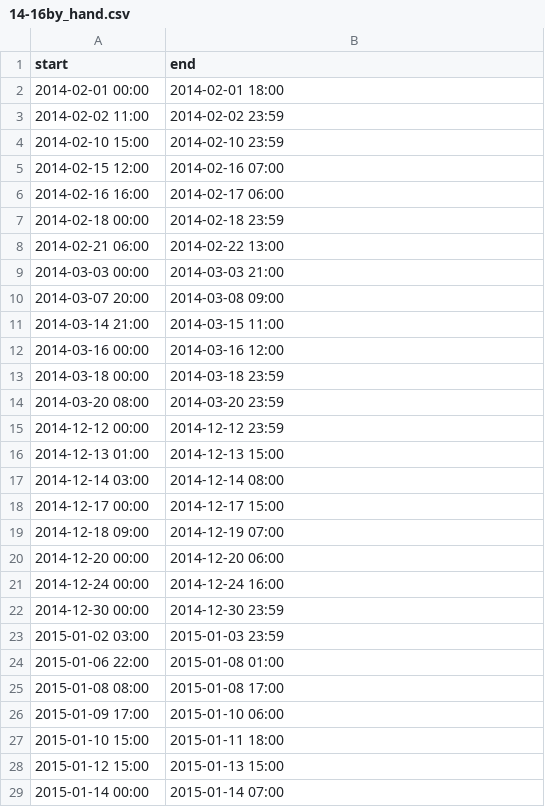
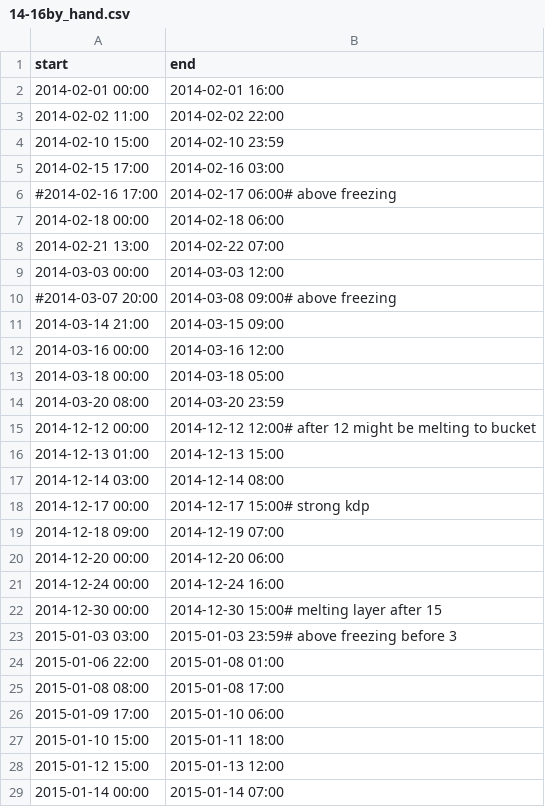
Before and after one commit to juhi24/radcomp, a CSV file: cases/14-16by_hand.csv, drawn as a sheet; only a part is shown; the diff covers the shown part only.

Commit message:
update 14-16 cases: crop&comment

```diff
--- a/cases/14-16by_hand.csv
+++ b/cases/14-16by_hand.csv
@@ -1,19 +1,19 @@
 start,end
-2014-02-01 00:00,2014-02-01 18:00
-2014-02-02 11:00,2014-02-02 23:59
+2014-02-01 00:00,2014-02-01 16:00
+2014-02-02 11:00,2014-02-02 22:00
 2014-02-10 15:00,2014-02-10 23:59
-2014-02-15 12:00,2014-02-16 07:00
-2014-02-16 16:00,2014-02-17 06:00
-2014-02-18 00:00,2014-02-18 23:59
-2014-02-21 06:00,2014-02-22 13:00
-2014-03-03 00:00,2014-03-03 21:00
-2014-03-07 20:00,2014-03-08 09:00
-2014-03-14 21:00,2014-03-15 11:00
+2014-02-15 17:00,2014-02-16 03:00
+#2014-02-16 17:00,2014-02-17 06:00# above freezing
+2014-02-18 00:00,2014-02-18 06:00
+2014-02-21 13:00,2014-02-22 07:00
+2014-03-03 00:00,2014-03-03 12:00
+#2014-03-07 20:00,2014-03-08 09:00# above freezing
+2014-03-14 21:00,2014-03-15 09:00
 2014-03-16 00:00,2014-03-16 12:00
-2014-03-18 00:00,2014-03-18 23:59
+2014-03-18 00:00,2014-03-18 05:00
 2014-03-20 08:00,2014-03-20 23:59
-2014-12-12 00:00,2014-12-12 23:59
+2014-12-12 00:00,2014-12-12 12:00# after 12 might be melting to bucket
 2014-12-13 01:00,2014-12-13 15:00
 2014-12-14 03:00,2014-12-14 08:00
-2014-12-17 00:00,2014-12-17 15:00
+2014-12-17 00:00,2014-12-17 15:00# strong kdp
 2014-12-18 09:00,2014-12-19 07:00
@@ -21,4 +21,4 @@ start,end
 2014-12-24 00:00,2014-12-24 16:00
-2014-12-30 00:00,2014-12-30 23:59
-2015-01-02 03:00,2015-01-03 23:59
+2014-12-30 00:00,2014-12-30 15:00# melting layer after 15
+2015-01-03 03:00,2015-01-03 23:59# above freezing before 3
 2015-01-06 22:00,2015-01-08 01:00
@@ -27,3 +27,3 @@ start,end
 2015-01-10 15:00,2015-01-11 18:00
-2015-01-12 15:00,2015-01-13 15:00
+2015-01-12 15:00,2015-01-13 12:00
 2015-01-14 00:00,2015-01-14 07:00
```
Also changed, not shown: 6 removed rows and 14 edited cells elsewhere in this file.
